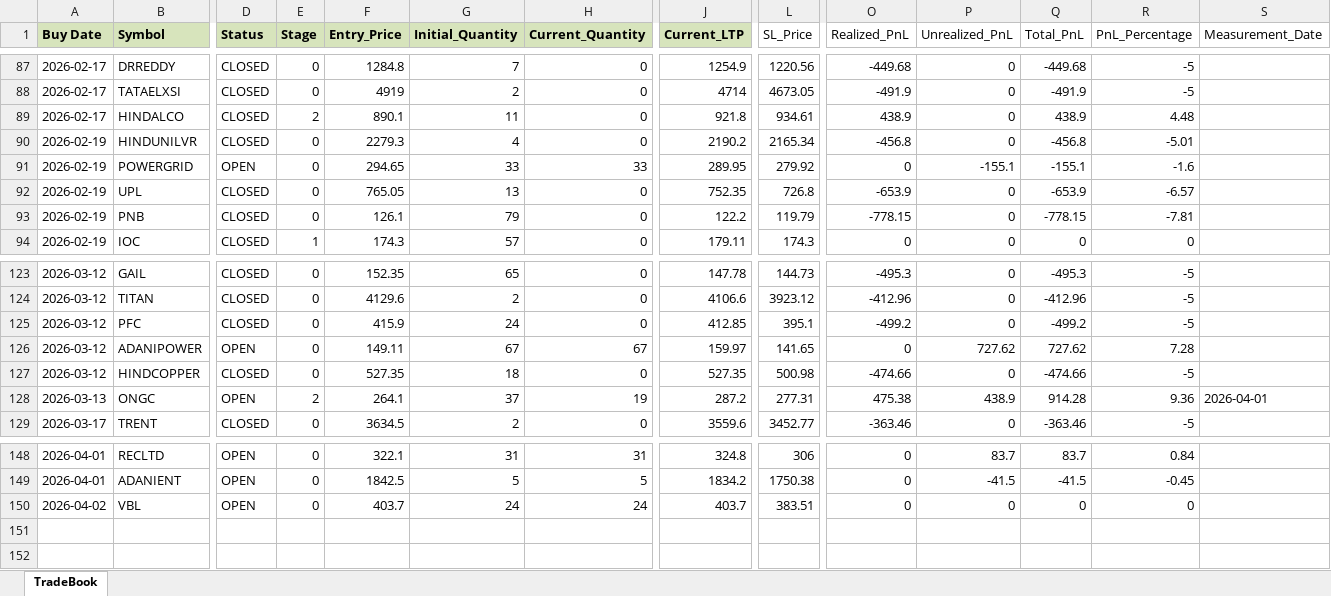
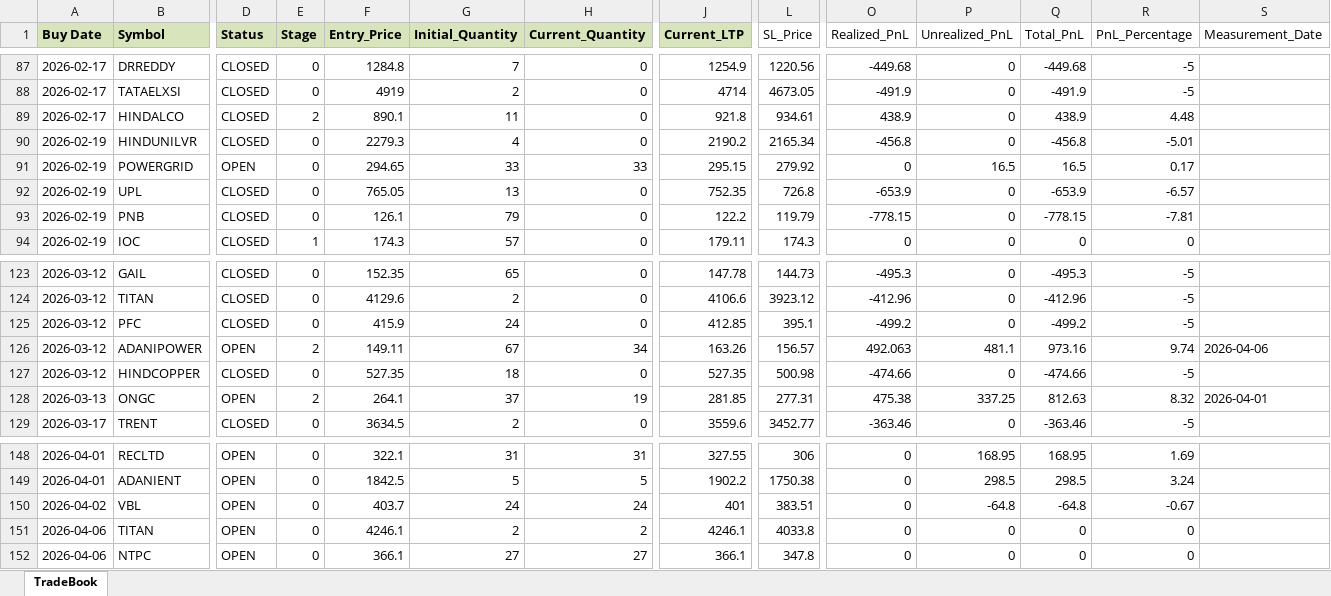
Before and after one commit to Manu4AI/Google-AntiGravity, an Excel workbook: Paper Trading Simulator/paper_trade_book.xlsx, sheet TradeBook, drawn as a sheet; only a part is shown, gaps mark what is left out; values as stored, in another font and other column widths than the file's, no borders; rows hold the shown columns only; the diff covers the shown part only; the diff names each change by its address in the sheet, - before the commit and + after, or states it on an @@ line.

```diff
--- a/Paper Trading Simulator/paper_trade_book.xlsx (sheet TradeBook)
+++ b/Paper Trading Simulator/paper_trade_book.xlsx (sheet TradeBook)
-J91 (Current_LTP): 289.95
+J91 (Current_LTP): 295.15
-P91 (Unrealized_PnL): -155.1
+P91 (Unrealized_PnL): 16.5
-Q91 (Total_PnL): -155.1
+Q91 (Total_PnL): 16.5
-R91 (PnL_Percentage): -1.6
+R91 (PnL_Percentage): 0.17
-E126 (Stage): 0
+E126 (Stage): 2
-H126 (Current_Quantity): 67
+H126 (Current_Quantity): 34
-J126 (Current_LTP): 159.97
+J126 (Current_LTP): 163.26
-L126 (SL_Price): 141.65
+L126 (SL_Price): 156.57
-O126 (Realized_PnL): 0
+O126 (Realized_PnL): 492.063
-P126 (Unrealized_PnL): 727.62
+P126 (Unrealized_PnL): 481.1
-Q126 (Total_PnL): 727.62
+Q126 (Total_PnL): 973.16
-R126 (PnL_Percentage): 7.28
+R126 (PnL_Percentage): 9.74
-S126 (Measurement_Date): (empty)
+S126 (Measurement_Date): 2026-04-06
-J128 (Current_LTP): 287.2
+J128 (Current_LTP): 281.85
-P128 (Unrealized_PnL): 438.9
+P128 (Unrealized_PnL): 337.25
-Q128 (Total_PnL): 914.28
+Q128 (Total_PnL): 812.63
-R128 (PnL_Percentage): 9.36
+R128 (PnL_Percentage): 8.32
-J148 (Current_LTP): 324.8
+J148 (Current_LTP): 327.55
-P148 (Unrealized_PnL): 83.7
+P148 (Unrealized_PnL): 168.95
-Q148 (Total_PnL): 83.7
+Q148 (Total_PnL): 168.95
-R148 (PnL_Percentage): 0.84
+R148 (PnL_Percentage): 1.69
-J149 (Current_LTP): 1834.2
+J149 (Current_LTP): 1902.2
-P149 (Unrealized_PnL): -41.5
+P149 (Unrealized_PnL): 298.5
-Q149 (Total_PnL): -41.5
+Q149 (Total_PnL): 298.5
-R149 (PnL_Percentage): -0.45
+R149 (PnL_Percentage): 3.24
-J150 (Current_LTP): 403.7
+J150 (Current_LTP): 401
-P150 (Unrealized_PnL): 0
+P150 (Unrealized_PnL): -64.8
-Q150 (Total_PnL): 0
+Q150 (Total_PnL): -64.8
-R150 (PnL_Percentage): 0
+R150 (PnL_Percentage): -0.67
+row 151: 2026-04-06 | TITAN | OPEN | 0 | 4246.1 | 2 | 2 | 4246.1 | 4033.8 | 0 | 0 | 0 | 0
+row 152: 2026-04-06 | NTPC | OPEN | 0 | 366.1 | 27 | 27 | 366.1 | 347.8 | 0 | 0 | 0 | 0
```
Also changed, not shown: 35 edited cells elsewhere in this sheet, 1 other file.
